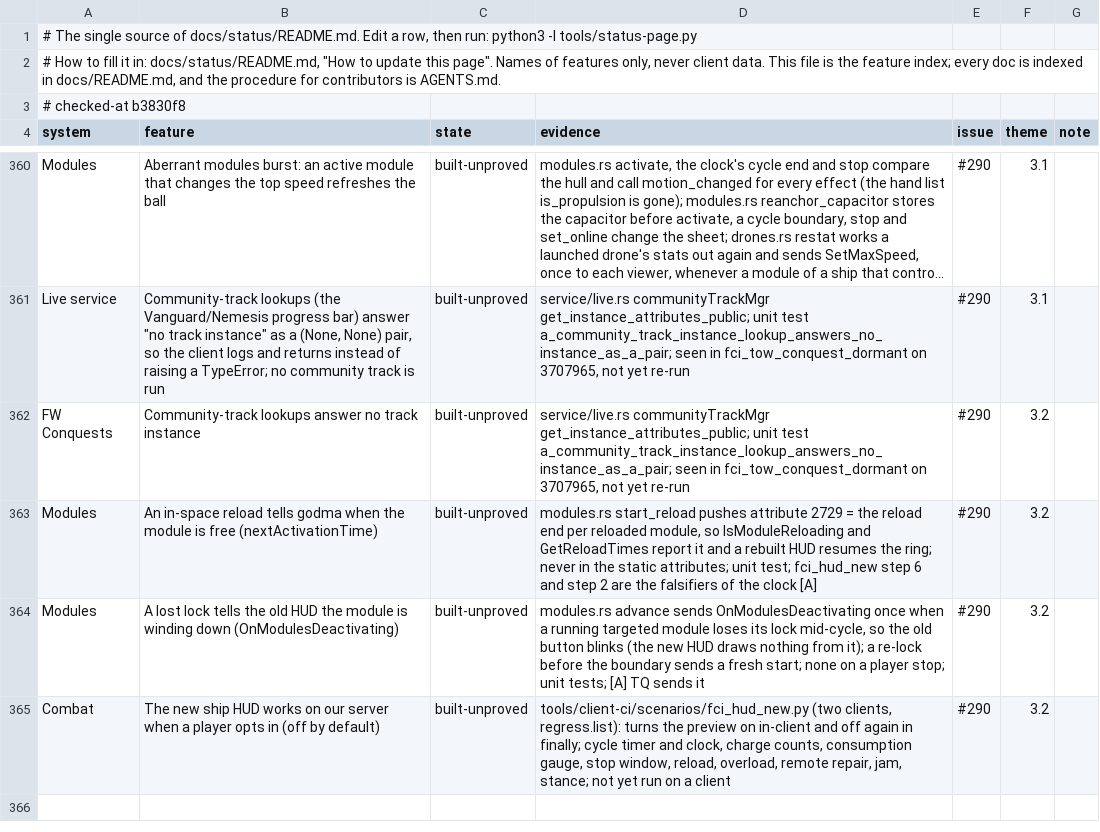
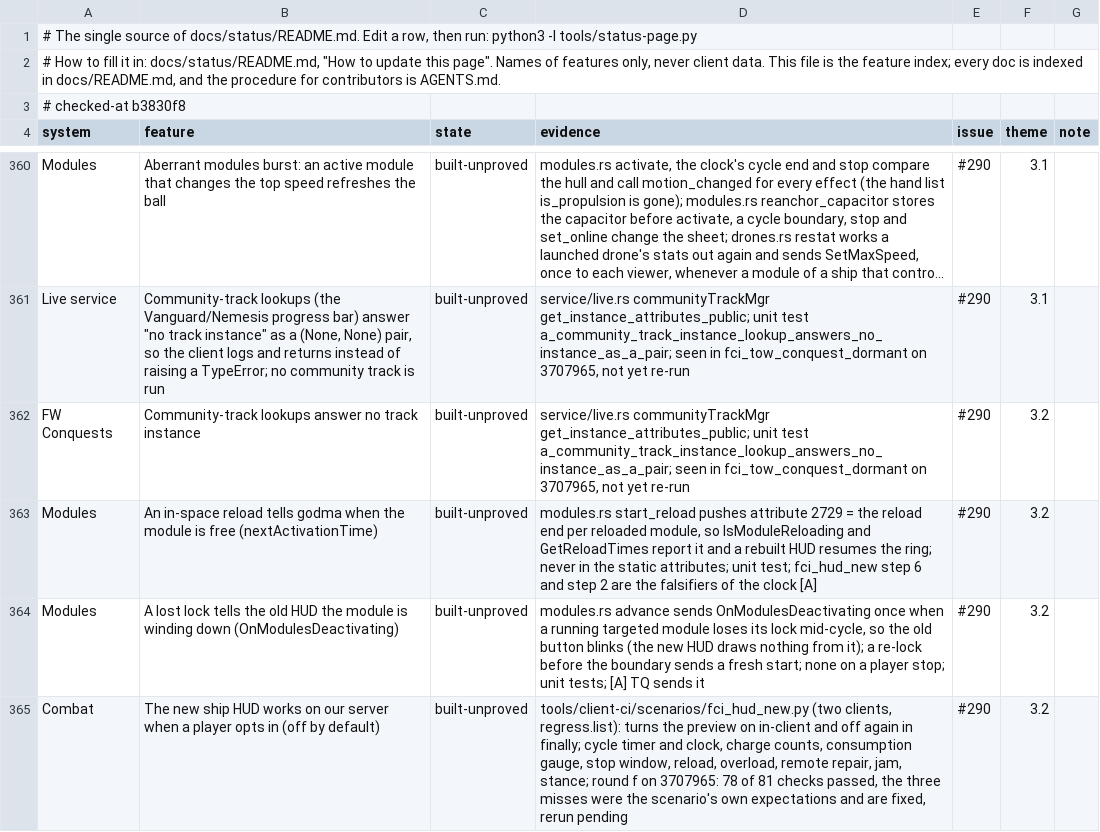
Before and after one commit to hotshotjosh/space-offline, a TSV file: docs/status/progress.tsv, drawn as a sheet; only a part is shown, gaps mark what is left out; long unchanged cells end in ….

Commit message:
The new-HUD scenario accepts a small clock offset either way, waits for the last cycle before the stop checks, and compares the gauge's drain term instead of its portion (#290)
- The new-HUD scenario accepts a small clock offset either way, waits for the last cycle before the stop checks, and compares the gauge's drain term instead of its portion (#290)

Files (3):
  M docs/status/README.md
  M docs/status/progress.tsv
  M tools/client-ci/scenarios/fci_hud_new.py

```diff
--- a/docs/status/progress.tsv
+++ b/docs/status/progress.tsv
@@ -364,2 +364,2 @@ Modules	An in-space reload tells godma when the module is free (nextActivationTi
 Modules	A lost lock tells the old HUD the module is winding down (OnModulesDeactivating)	built-unproved	modules.rs advance sends OnModulesDeactivating once when a running targeted module loses its lock mid-cycle, so the old button blinks (the new HUD draws nothing from it); a re-lock before the boundary sends a fresh start; none on a player stop; unit tests; [A] TQ sends it	#290	3.2	
-Combat	The new ship HUD works on our server when a player opts in (off by default)	built-unproved	tools/client-ci/scenarios/fci_hud_new.py (two clients, regress.list): turns the preview on in-client and off again in finally; cycle timer and clock, charge counts, consumption gauge, stop window, reload, overload, remote repair, jam, stance; not yet run on a client	#290	3.2	
+Combat	The new ship HUD works on our server when a player opts in (off by default)	built-unproved	tools/client-ci/scenarios/fci_hud_new.py (two clients, regress.list): turns the preview on in-client and off again in finally; cycle timer and clock, charge counts, consumption gauge, stop window, reload, overload, remote repair, jam, stance; round f on 3707965: 78 of 81 checks passed, the three misses were the scenario's own expectations and are fixed, rerun pending	#290	3.2	
```
Also changed, not shown: 2 other files.
